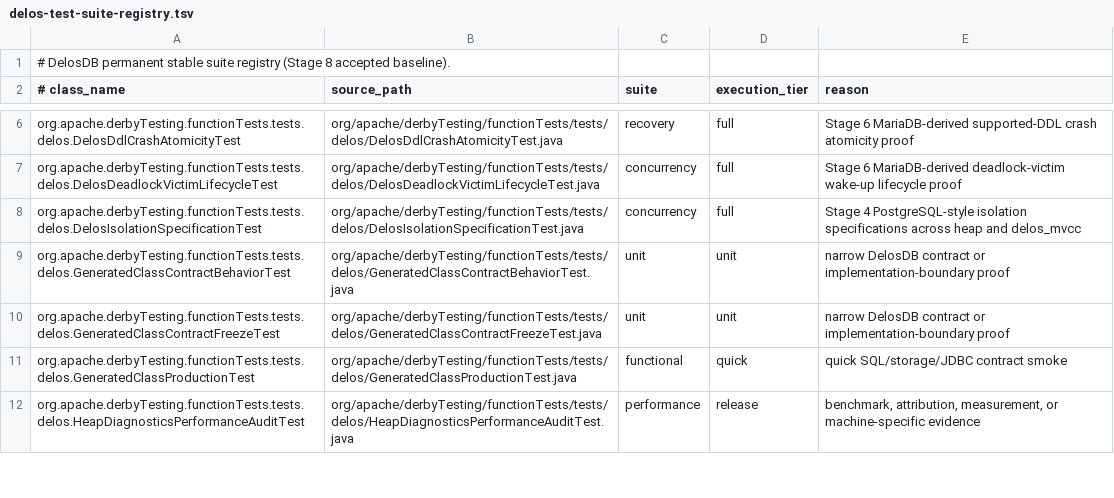
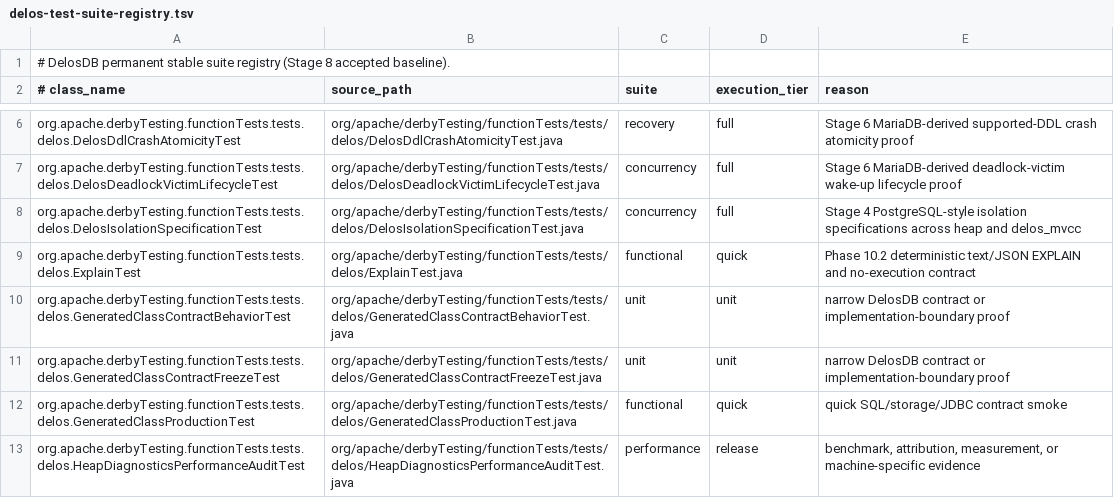
Before and after one commit to ggeorg/delosdb, a TSV file: gradle/testing/delos-test-suite-registry.tsv, drawn as a sheet; only a part is shown, gaps mark what is left out.

Commit message:
Construct EXPLAIN CLOB columns through the public TypeId factory

```diff
--- a/gradle/testing/delos-test-suite-registry.tsv
+++ b/gradle/testing/delos-test-suite-registry.tsv
@@ -8,2 +8,3 @@ org.apache.derbyTesting.functionTests.tests.delos.DelosDeadlockVictimLifecycleTe
 org.apache.derbyTesting.functionTests.tests.delos.DelosIsolationSpecificationTest	org/apache/derbyTesting/functionTests/tests/delos/DelosIsolationSpecificationTest.java	concurrency	full	Stage 4 PostgreSQL-style isolation specifications across heap and delos_mvcc
+org.apache.derbyTesting.functionTests.tests.delos.ExplainTest	org/apache/derbyTesting/functionTests/tests/delos/ExplainTest.java	functional	quick	Phase 10.2 deterministic text/JSON EXPLAIN and no-execution contract
 org.apache.derbyTesting.functionTests.tests.delos.GeneratedClassContractBehaviorTest	org/apache/derbyTesting/functionTests/tests/delos/GeneratedClassContractBehaviorTest.java	unit	unit	narrow DelosDB contract or implementation-boundary proof
```
Also changed, not shown: 9 other files.
